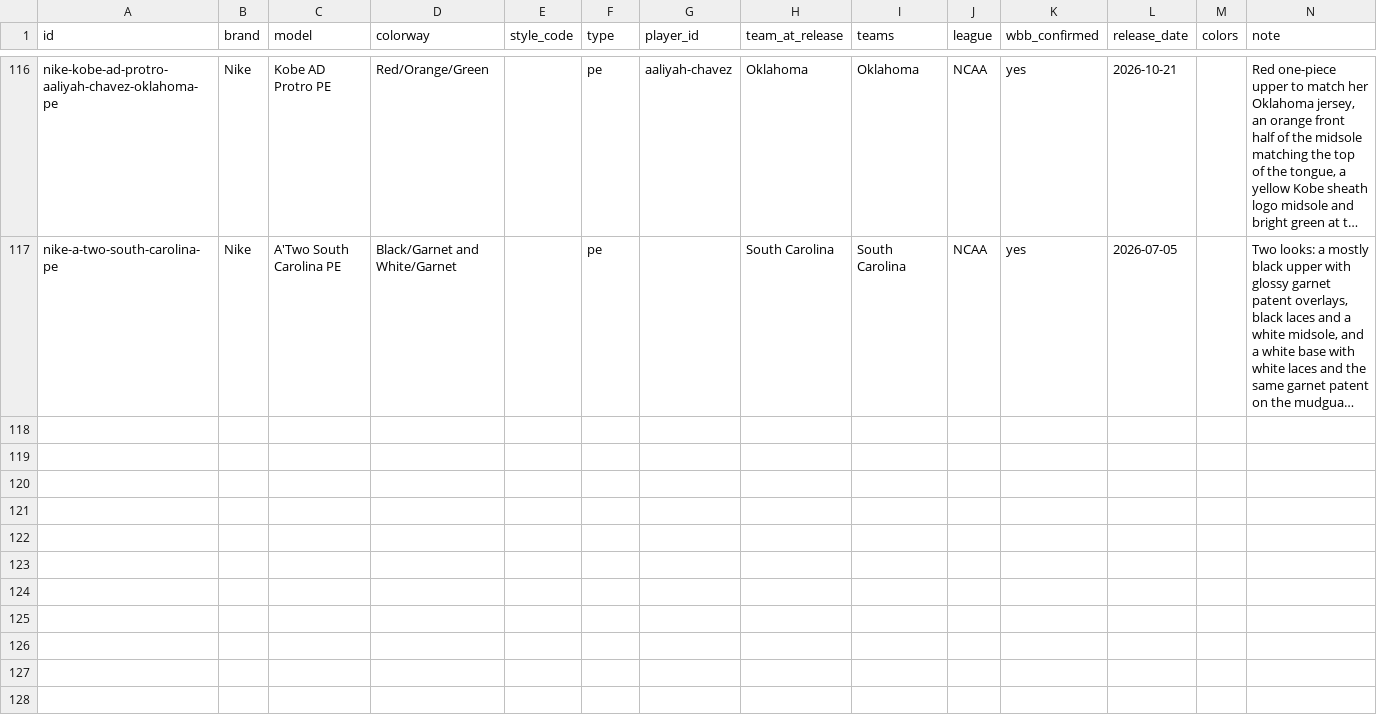
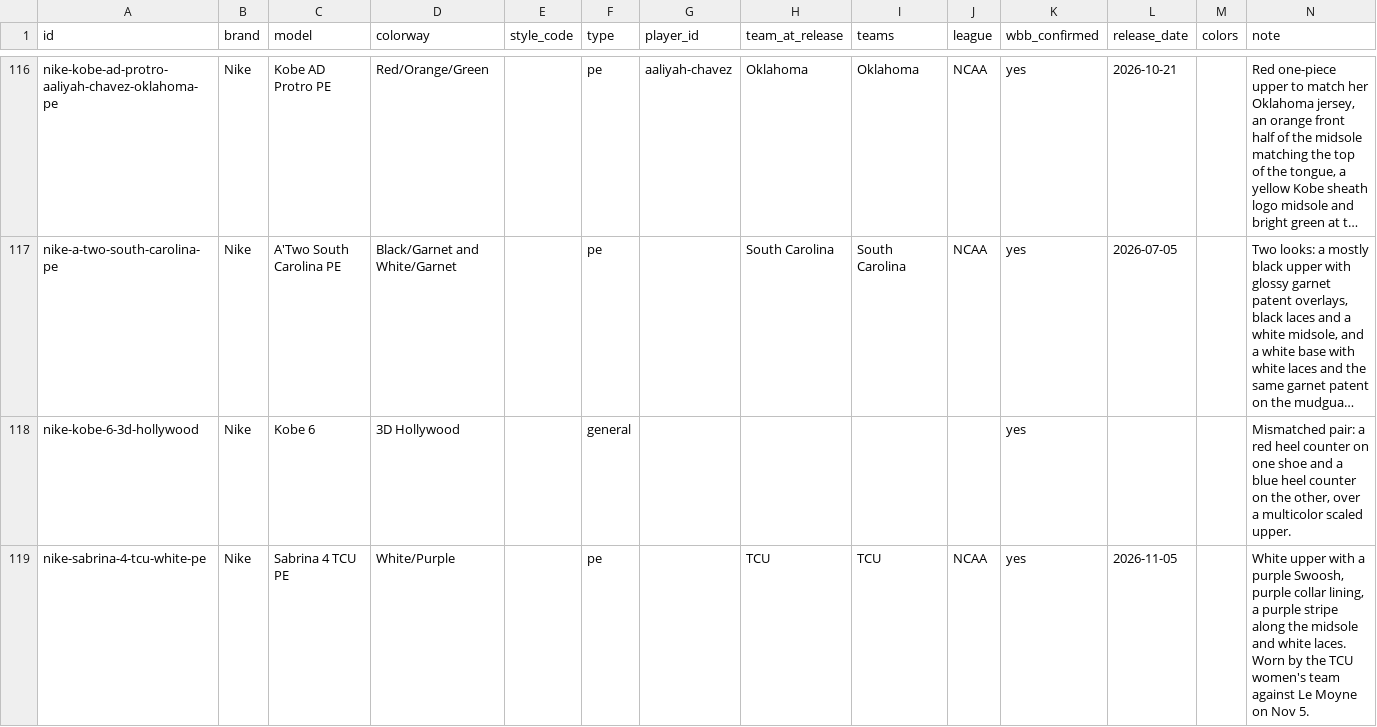
Before and after one commit to elcarrillo/wbb_kicks, a CSV file: data/shoes.csv, drawn as a sheet; only a part is shown, gaps mark what is left out; long unchanged cells end in …; the diff names each change by its address in the sheet, - before the commit and + after, or states it on an @@ line.

Commit message:
Add TCU white Sabrina 4 PE and Lara Somfai Kobe 6 3D Hollywood sighting

```diff
--- a/data/shoes.csv
+++ b/data/shoes.csv
+row 118: nike-kobe-6-3d-hollywood | Nike | Kobe 6 | 3D Hollywood |  | general |  |  |  |  | yes |  |  | Mismatched pair: a red heel counter on one shoe and a blue heel counter on the other, over a multicolor scaled upper.
+row 119: nike-sabrina-4-tcu-white-pe | Nike | Sabrina 4 TCU PE | White/Purple |  | pe |  | TCU | TCU | NCAA | yes | 2026-11-05 |  | White upper with a purple Swoosh, purple collar lining, a purple stripe along the midsole and white laces. Worn by the TCU women's team against Le Moyne on Nov 5.
```
Also changed, not shown: data/photos.csv, data/players.csv, 4 other files.
